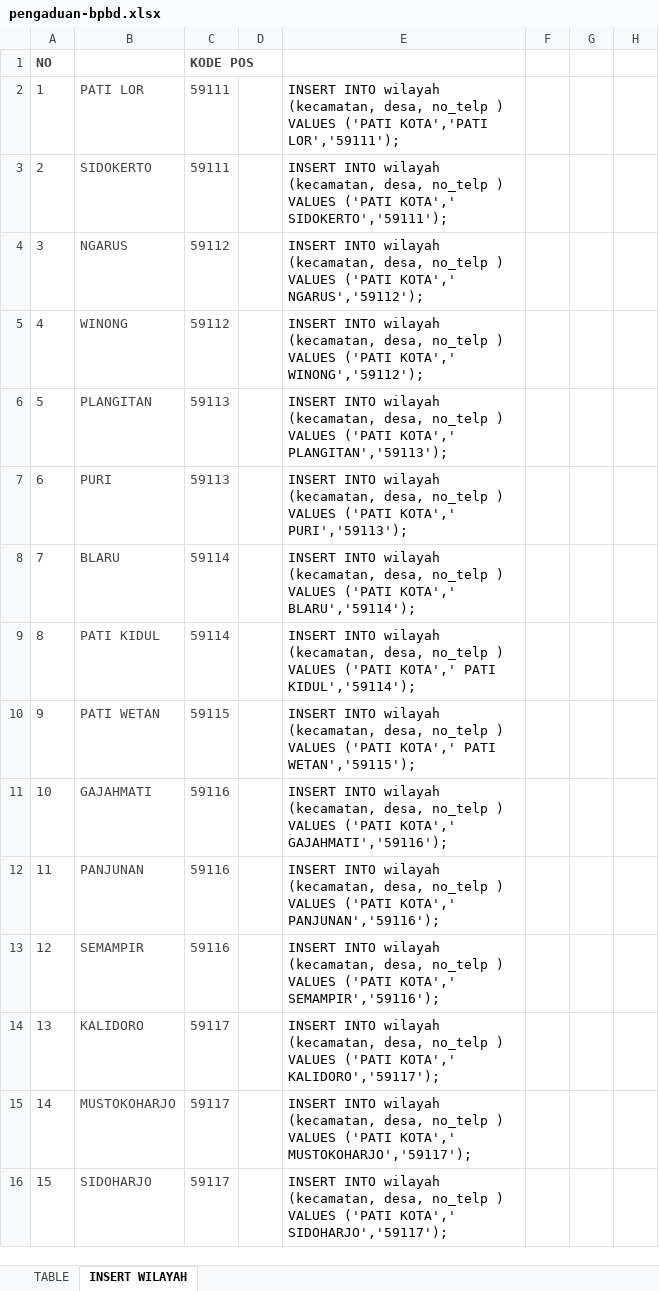
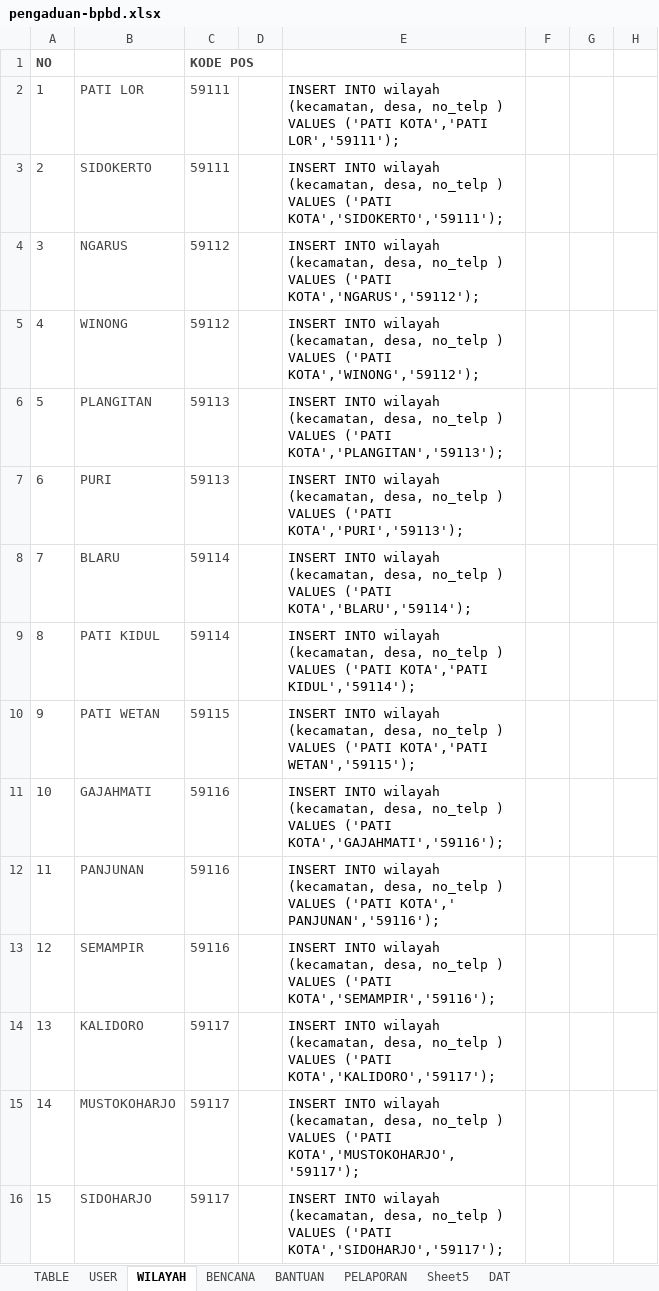
Before and after one commit to MuhamadSholikhudin/pengaduan-bpbd, an Excel workbook: pengaduan-bpbd.xlsx, sheet WILAYAH, drawn as a sheet; only a part is shown; values as stored, in another font and other column widths than the file's, no borders; the diff covers the shown part only; the diff names each change by its address in the sheet, - before the commit and + after, or states it on an @@ line.

```diff
--- a/pengaduan-bpbd.xlsx (sheet WILAYAH)
+++ b/pengaduan-bpbd.xlsx (sheet WILAYAH)
-sheet tab: INSERT WILAYAH
+sheet tab: WILAYAH
+sheet tab: USER
+sheet tab: BENCANA
+sheet tab: BANTUAN
+sheet tab: PELAPORAN
+sheet tab: Sheet5
+sheet tab: DAT
-E3: …VALUES ('PATI KOTA',' SIDOKERTO','59111');
+E3: …VALUES ('PATI KOTA','SIDOKERTO','59111');
-E4: …VALUES ('PATI KOTA',' NGARUS','59112');
+E4: …VALUES ('PATI KOTA','NGARUS','59112');
-E5: …VALUES ('PATI KOTA',' WINONG','59112');
+E5: …VALUES ('PATI KOTA','WINONG','59112');
-E6: …VALUES ('PATI KOTA',' PLANGITAN','59113');
+E6: …VALUES ('PATI KOTA','PLANGITAN','59113');
-E7: …VALUES ('PATI KOTA',' PURI','59113');
+E7: …VALUES ('PATI KOTA','PURI','59113');
-E8: …VALUES ('PATI KOTA',' BLARU','59114');
+E8: …VALUES ('PATI KOTA','BLARU','59114');
-E9: …VALUES ('PATI KOTA',' PATI KIDUL','59114');
+E9: …VALUES ('PATI KOTA','PATI KIDUL','59114');
-E10: …VALUES ('PATI KOTA',' PATI WETAN','59115');
+E10: …VALUES ('PATI KOTA','PATI WETAN','59115');
-E11: …VALUES ('PATI KOTA',' GAJAHMATI','59116');
+E11: …VALUES ('PATI KOTA','GAJAHMATI','59116');
-E13: …VALUES ('PATI KOTA',' SEMAMPIR','59116');
+E13: …VALUES ('PATI KOTA','SEMAMPIR','59116');
-E14: …VALUES ('PATI KOTA',' KALIDORO','59117');
+E14: …VALUES ('PATI KOTA','KALIDORO','59117');
-E15: …VALUES ('PATI KOTA',' MUSTOKOHARJO','59117');
+E15: …VALUES ('PATI KOTA','MUSTOKOHARJO','59117');
-E16: …VALUES ('PATI KOTA',' SIDOHARJO','59117');
+E16: …VALUES ('PATI KOTA','SIDOHARJO','59117');
```
Also changed, not shown: 10 edited cells elsewhere in this sheet, 8 other files.
